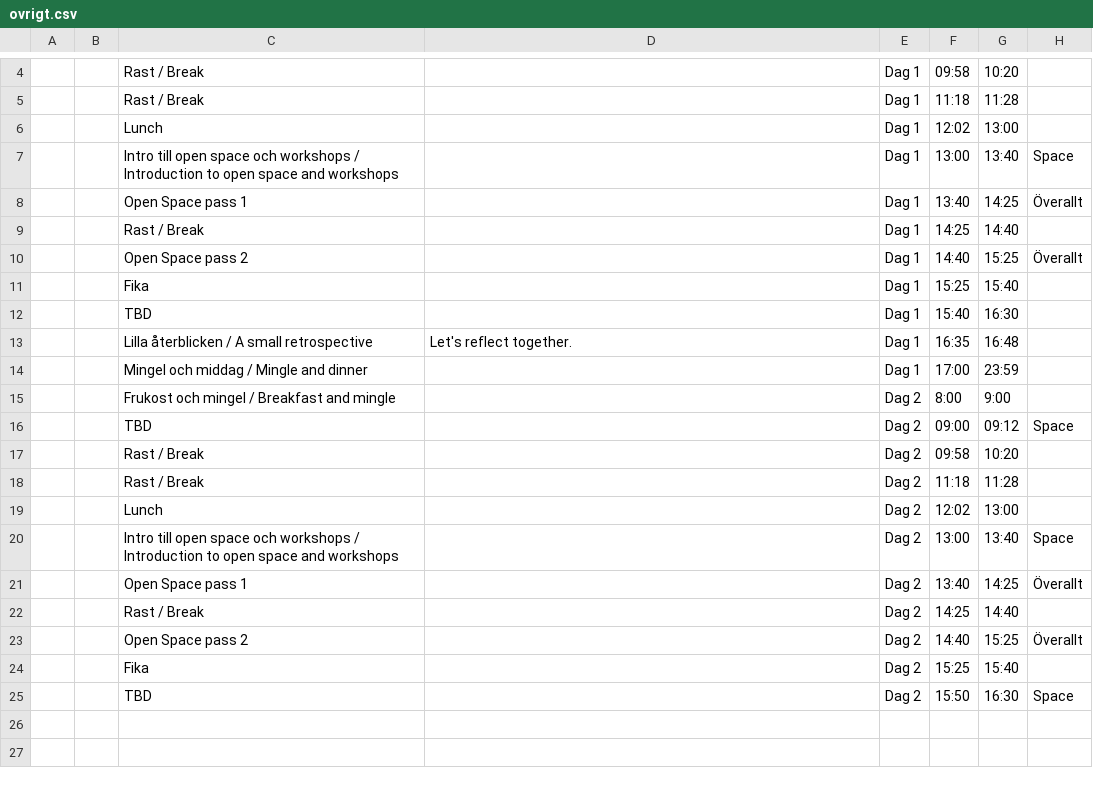
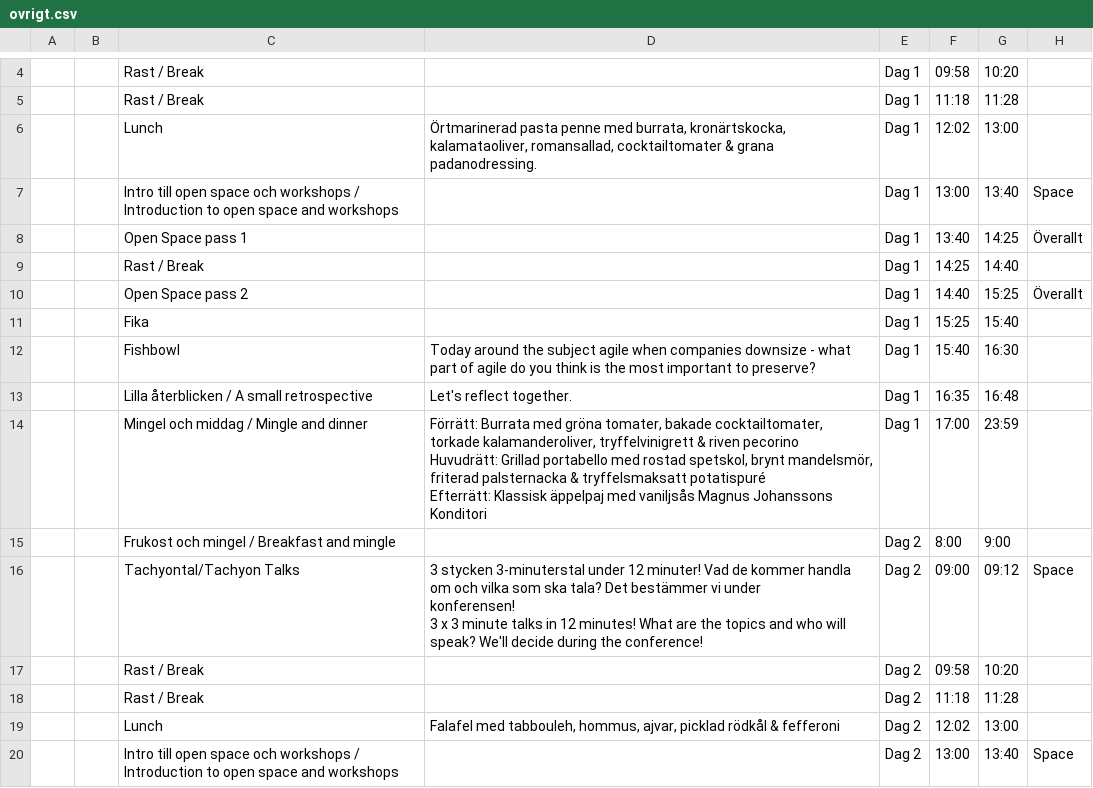
Before and after one commit to agilasverige/agilasverige.github.io, a CSV file: program/ovrigt.csv, drawn as a sheet; only a part is shown, gaps mark what is left out; the shorter side is filled out with more unchanged rows.

Commit message:
Final version of program??

```diff
--- a/program/ovrigt.csv
+++ b/program/ovrigt.csv
@@ -5,3 +5,3 @@
 ,,Rast / Break,,Dag 1,11:18,11:28,
-,,Lunch,"",Dag 1,12:02,13:00,
+,,Lunch,"Örtmarinerad pasta penne med burrata, kronärtskocka, kalamataoliver, romansallad, cocktailtomater & grana padanodressing.",Dag 1,12:02,13:00,
 ,,Intro till open space och workshops / Introduction to open space and workshops,,Dag 1,13:00,13:40,Space
@@ -11,10 +11,14 @@
 ,,Fika,,Dag 1,15:25,15:40,
-,,TBD,,Dag 1,15:40,16:30,
+,,Fishbowl,"Today around the subject agile when companies downsize - what part of agile do you think is the most important to preserve?",Dag 1,15:40,16:30,
 ,,Lilla återblicken / A small retrospective,"Let's reflect together.",Dag 1,16:35,16:48,
-,,Mingel och middag / Mingle and dinner,,Dag 1,17:00,23:59,
+,,Mingel och middag / Mingle and dinner,"Förrätt: Burrata med gröna tomater, bakade cocktailtomater, torkade kalamanderoliver, tryffelvinigrett & riven pecorino
+                  Huvudrätt: Grillad portabello med rostad spetskol, brynt mandelsmör, friterad palsternacka & tryffelsmaksatt potatispuré
+                  Efterrätt: Klassisk äppelpaj med vaniljsås Magnus Johanssons Konditori",Dag 1,17:00,23:59,
 ,,Frukost och mingel / Breakfast and mingle,,Dag 2,8:00,9:00,
-,,TBD,,Dag 2,09:00,09:12,Space
+,,Tachyontal/Tachyon Talks,"3 stycken 3-minuterstal under 12 minuter! Vad de kommer handla om och vilka som ska tala? Det bestämmer vi under
+konferensen!
+3 x 3 minute talks in 12 minutes! What are the topics and who will speak? We'll decide during the conference!",Dag 2,09:00,09:12,Space
 ,,Rast / Break,,Dag 2,09:58,10:20,
 ,,Rast / Break,,Dag 2,11:18,11:28,
-,,Lunch,,Dag 2,12:02, 13:00,
+,,Lunch,"Falafel med tabbouleh, hommus, ajvar, picklad rödkål & fefferoni",Dag 2,12:02, 13:00,
 ,,Intro till open space och workshops / Introduction to open space and workshops,,Dag 2,13:00,13:40,Space
```
Also changed, not shown: 1 other file.
